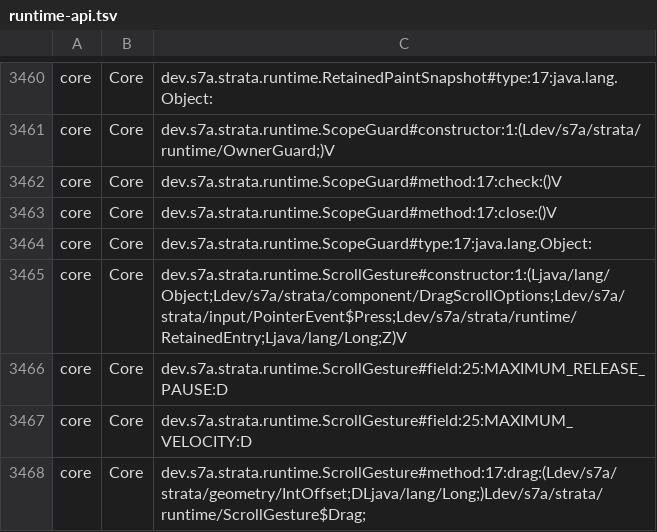
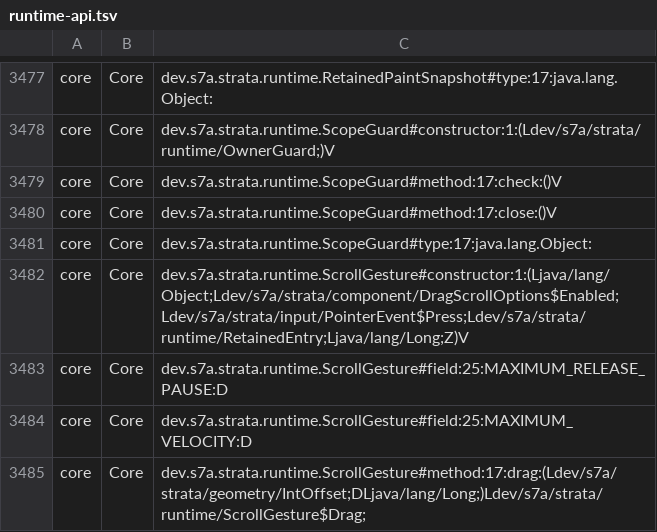
Before and after one commit to sya-ri/strata, a TSV file: quality/component-benchmarks/src/jmh/resources/runtime-api.tsv, drawn as a sheet; only a part is shown, gaps mark what is left out; the diff covers the shown part only.

Commit message:
Model drag and inertia policies as sealed states

```diff
--- a/quality/component-benchmarks/src/jmh/resources/runtime-api.tsv
+++ b/quality/component-benchmarks/src/jmh/resources/runtime-api.tsv
@@ -3464,3 +3481,3 @@ core	Core	dev.s7a.strata.runtime.ScopeGuard#method:17:close:()V
 core	Core	dev.s7a.strata.runtime.ScopeGuard#type:17:java.lang.Object:
-core	Core	dev.s7a.strata.runtime.ScrollGesture#constructor:1:(Ljava/lang/Object;Ldev/s7a/strata/component/DragScrollOptions;Ldev/s7a/strata/input/PointerEvent$Press;Ldev/s7a/strata/runtime/RetainedEntry;Ljava/lang/Long;Z)V
+core	Core	dev.s7a.strata.runtime.ScrollGesture#constructor:1:(Ljava/lang/Object;Ldev/s7a/strata/component/DragScrollOptions$Enabled;Ldev/s7a/strata/input/PointerEvent$Press;Ldev/s7a/strata/runtime/RetainedEntry;Ljava/lang/Long;Z)V
 core	Core	dev.s7a.strata.runtime.ScrollGesture#field:25:MAXIMUM_RELEASE_PAUSE:D
```
Also changed, not shown: 31 added rows, 14 removed rows and 1 edited cell elsewhere in this file, 17 other files.
